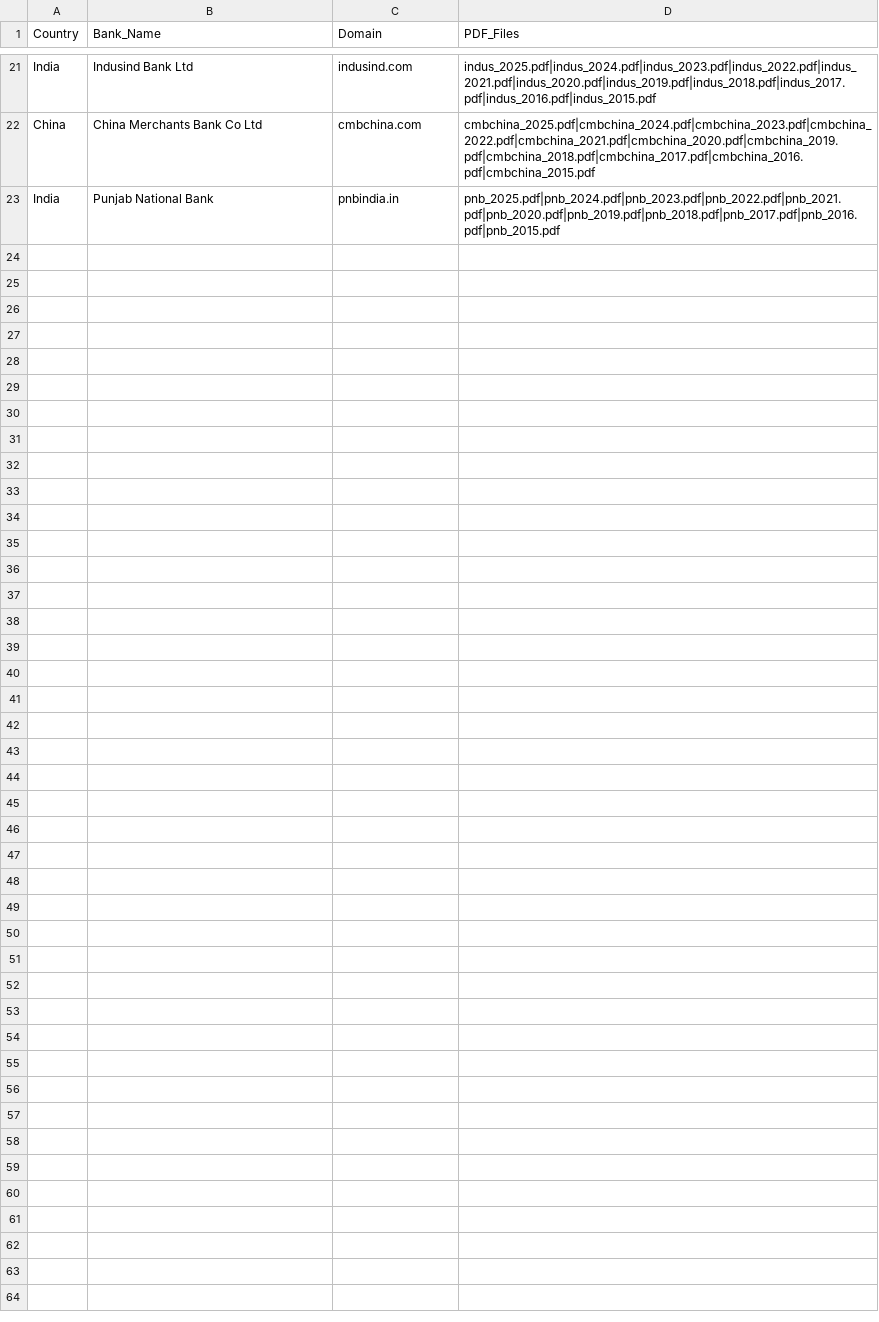
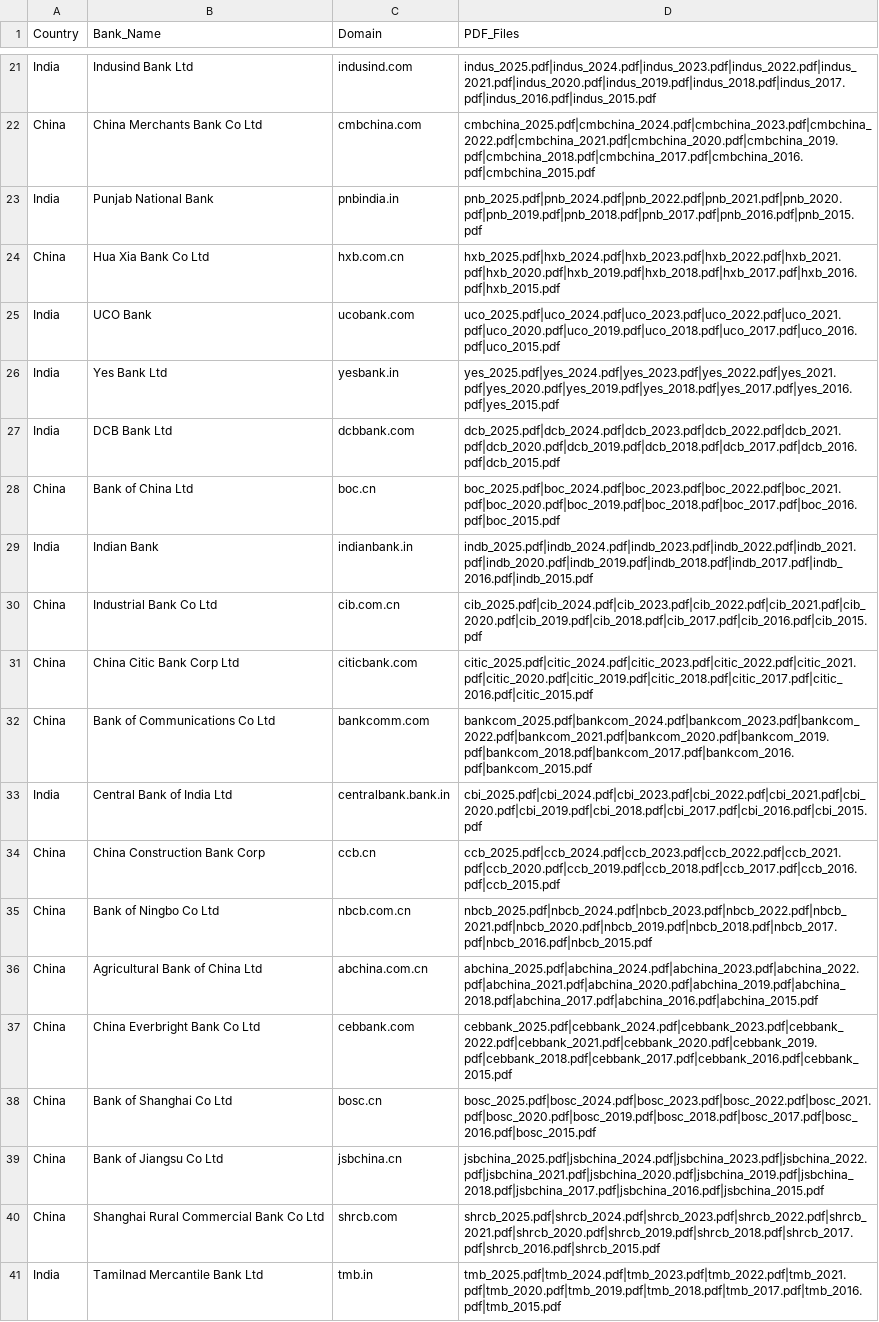
Before and after one commit to Duc-Thinh-47/CoW, a CSV file: data/bank_inventory.csv, drawn as a sheet; only a part is shown, gaps mark what is left out; the diff covers the shown part only.

Commit message:
Add data visualization and update datasets
Add a new data_visualization.py module and generated fintech_index_visualization.html, plus README instructions to run the visualization. Update data: expand bank_inventory.csv (many banks added and Punjab National Bank year entries adjusted), append detailed PDF keyword counts in fintech_index_pdf_results.csv, and refresh fintech_index_final_scores.csv with full multi-year rankings/scores. Update failed_searches.log with recent parse/CAPTCHA/manual failure entries. Minor updates to main.py and requirements.txt to support these changes.

```diff
--- a/data/bank_inventory.csv
+++ b/data/bank_inventory.csv
@@ -22,2 +22,20 @@ India, Indusind Bank Ltd, indusind.com, indus_2025.pdf|indus_2024.pdf|indus_2023
 China, China Merchants Bank Co Ltd, cmbchina.com, cmbchina_2025.pdf|cmbchina_2024.pdf|cmbchina_2023.pdf|cmbchina_2022.pdf|cmbchina_2021.pdf|cmbchina_2020.pdf|cmbchina_2019.pdf|cmbchina_2018.pdf|cmbchina_2017.pdf|cmbchina_2016.pdf|cmbchina_2015.pdf
-India, Punjab National Bank, pnbindia.in, pnb_2025.pdf|pnb_2024.pdf|pnb_2023.pdf|pnb_2022.pdf|pnb_2021.pdf|pnb_2020.pdf|pnb_2019.pdf|pnb_2018.pdf|pnb_2017.pdf|pnb_2016.pdf|pnb_2015.pdf
+India, Punjab National Bank, pnbindia.in, pnb_2025.pdf|pnb_2024.pdf|pnb_2022.pdf|pnb_2021.pdf|pnb_2020.pdf|pnb_2019.pdf|pnb_2018.pdf|pnb_2017.pdf|pnb_2016.pdf|pnb_2015.pdf
+China, Hua Xia Bank Co Ltd, hxb.com.cn, hxb_2025.pdf|hxb_2024.pdf|hxb_2023.pdf|hxb_2022.pdf|hxb_2021.pdf|hxb_2020.pdf|hxb_2019.pdf|hxb_2018.pdf|hxb_2017.pdf|hxb_2016.pdf|hxb_2015.pdf
+India, UCO Bank, ucobank.com, uco_2025.pdf|uco_2024.pdf|uco_2023.pdf|uco_2022.pdf|uco_2021.pdf|uco_2020.pdf|uco_2019.pdf|uco_2018.pdf|uco_2017.pdf|uco_2016.pdf|uco_2015.pdf
+India, Yes Bank Ltd, yesbank.in, yes_2025.pdf|yes_2024.pdf|yes_2023.pdf|yes_2022.pdf|yes_2021.pdf|yes_2020.pdf|yes_2019.pdf|yes_2018.pdf|yes_2017.pdf|yes_2016.pdf|yes_2015.pdf
+India, DCB Bank Ltd, dcbbank.com, dcb_2025.pdf|dcb_2024.pdf|dcb_2023.pdf|dcb_2022.pdf|dcb_2021.pdf|dcb_2020.pdf|dcb_2019.pdf|dcb_2018.pdf|dcb_2017.pdf|dcb_2016.pdf|dcb_2015.pdf
+China, Bank of China Ltd, boc.cn, boc_2025.pdf|boc_2024.pdf|boc_2023.pdf|boc_2022.pdf|boc_2021.pdf|boc_2020.pdf|boc_2019.pdf|boc_2018.pdf|boc_2017.pdf|boc_2016.pdf|boc_2015.pdf
+India, Indian Bank, indianbank.in, indb_2025.pdf|indb_2024.pdf|indb_2023.pdf|indb_2022.pdf|indb_2021.pdf|indb_2020.pdf|indb_2019.pdf|indb_2018.pdf|indb_2017.pdf|indb_2016.pdf|indb_2015.pdf
+China, Industrial Bank Co Ltd, cib.com.cn, cib_2025.pdf|cib_2024.pdf|cib_2023.pdf|cib_2022.pdf|cib_2021.pdf|cib_2020.pdf|cib_2019.pdf|cib_2018.pdf|cib_2017.pdf|cib_2016.pdf|cib_2015.pdf
+China, China Citic Bank Corp Ltd, citicbank.com, citic_2025.pdf|citic_2024.pdf|citic_2023.pdf|citic_2022.pdf|citic_2021.pdf|citic_2020.pdf|citic_2019.pdf|citic_2018.pdf|citic_2017.pdf|citic_2016.pdf|citic_2015.pdf
+China, Bank of Communications Co Ltd, bankcomm.com, bankcom_2025.pdf|bankcom_2024.pdf|bankcom_2023.pdf|bankcom_2022.pdf|bankcom_2021.pdf|bankcom_2020.pdf|bankcom_2019.pdf|bankcom_2018.pdf|bankcom_2017.pdf|bankcom_2016.pdf|bankcom_2015.pdf
+India, Central Bank of India Ltd, centralbank.bank.in, cbi_2025.pdf|cbi_2024.pdf|cbi_2023.pdf|cbi_2022.pdf|cbi_2021.pdf|cbi_2020.pdf|cbi_2019.pdf|cbi_2018.pdf|cbi_2017.pdf|cbi_2016.pdf|cbi_2015.pdf
+China, China Construction Bank Corp, ccb.cn, ccb_2025.pdf|ccb_2024.pdf|ccb_2023.pdf|ccb_2022.pdf|ccb_2021.pdf|ccb_2020.pdf|ccb_2019.pdf|ccb_2018.pdf|ccb_2017.pdf|ccb_2016.pdf|ccb_2015.pdf
+China, Bank of Ningbo Co Ltd, nbcb.com.cn, nbcb_2025.pdf|nbcb_2024.pdf|nbcb_2023.pdf|nbcb_2022.pdf|nbcb_2021.pdf|nbcb_2020.pdf|nbcb_2019.pdf|nbcb_2018.pdf|nbcb_2017.pdf|nbcb_2016.pdf|nbcb_2015.pdf
+China, Agricultural Bank of China Ltd, abchina.com.cn, abchina_2025.pdf|abchina_2024.pdf|abchina_2023.pdf|abchina_2022.pdf|abchina_2021.pdf|abchina_2020.pdf|abchina_2019.pdf|abchina_2018.pdf|abchina_2017.pdf|abchina_2016.pdf|abchina_2015.pdf
+China, China Everbright Bank Co Ltd, cebbank.com, cebbank_2025.pdf|cebbank_2024.pdf|cebbank_2023.pdf|cebbank_2022.pdf|cebbank_2021.pdf|cebbank_2020.pdf|cebbank_2019.pdf|cebbank_2018.pdf|cebbank_2017.pdf|cebbank_2016.pdf|cebbank_2015.pdf
+China, Bank of Shanghai Co Ltd, bosc.cn, bosc_2025.pdf|bosc_2024.pdf|bosc_2023.pdf|bosc_2022.pdf|bosc_2021.pdf|bosc_2020.pdf|bosc_2019.pdf|bosc_2018.pdf|bosc_2017.pdf|bosc_2016.pdf|bosc_2015.pdf
+China, Bank of Jiangsu Co Ltd, jsbchina.cn, jsbchina_2025.pdf|jsbchina_2024.pdf|jsbchina_2023.pdf|jsbchina_2022.pdf|jsbchina_2021.pdf|jsbchina_2020.pdf|jsbchina_2019.pdf|jsbchina_2018.pdf|jsbchina_2017.pdf|jsbchina_2016.pdf|jsbchina_2015.pdf
+China, Shanghai Rural Commercial Bank Co Ltd, shrcb.com, shrcb_2025.pdf|shrcb_2024.pdf|shrcb_2023.pdf|shrcb_2022.pdf|shrcb_2021.pdf|shrcb_2020.pdf|shrcb_2019.pdf|shrcb_2018.pdf|shrcb_2017.pdf|shrcb_2016.pdf|shrcb_2015.pdf
+India, Tamilnad Mercantile Bank Ltd, tmb.in, tmb_2025.pdf|tmb_2024.pdf|tmb_2023.pdf|tmb_2022.pdf|tmb_2021.pdf|tmb_2020.pdf|tmb_2019.pdf|tmb_2018.pdf|tmb_2017.pdf|tmb_2016.pdf|tmb_2015.pdf
```
Also changed, not shown: 10 added rows elsewhere in this file, 9 other files.
